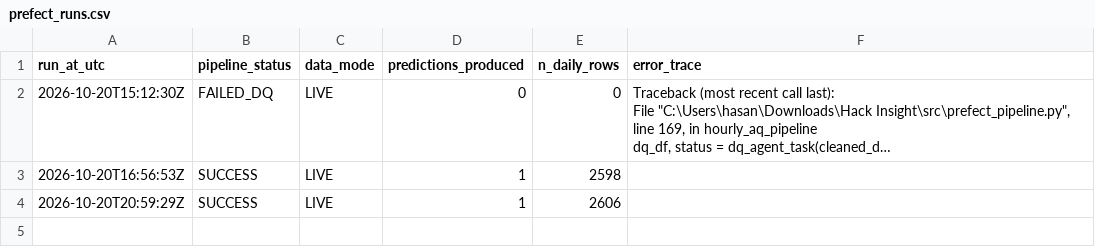
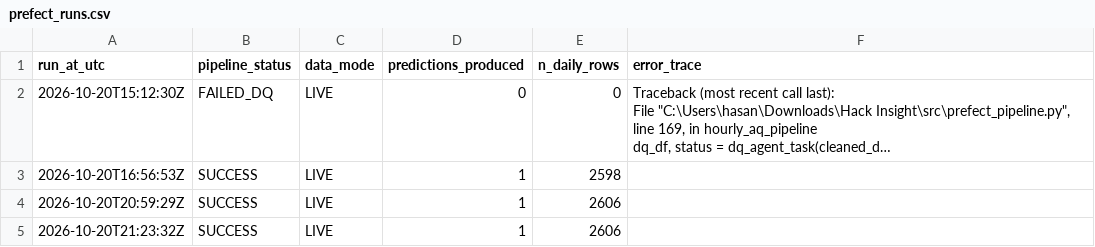
Before and after one commit to SaadAhmed8/h4krz-hackinsight-2026, a CSV file: logs/prefect_runs.csv, drawn as a sheet; long unchanged cells end in …; the diff names each change by its address in the sheet, - before the commit and + after, or states it on an @@ line.

```diff
--- a/logs/prefect_runs.csv
+++ b/logs/prefect_runs.csv
+row 5: 2026-10-20T21:23:32Z | SUCCESS | LIVE | 1 | 2606
```
Also changed, not shown: data/processed/daily_station_table.csv, data/processed/predictions.csv, 54 other files.
